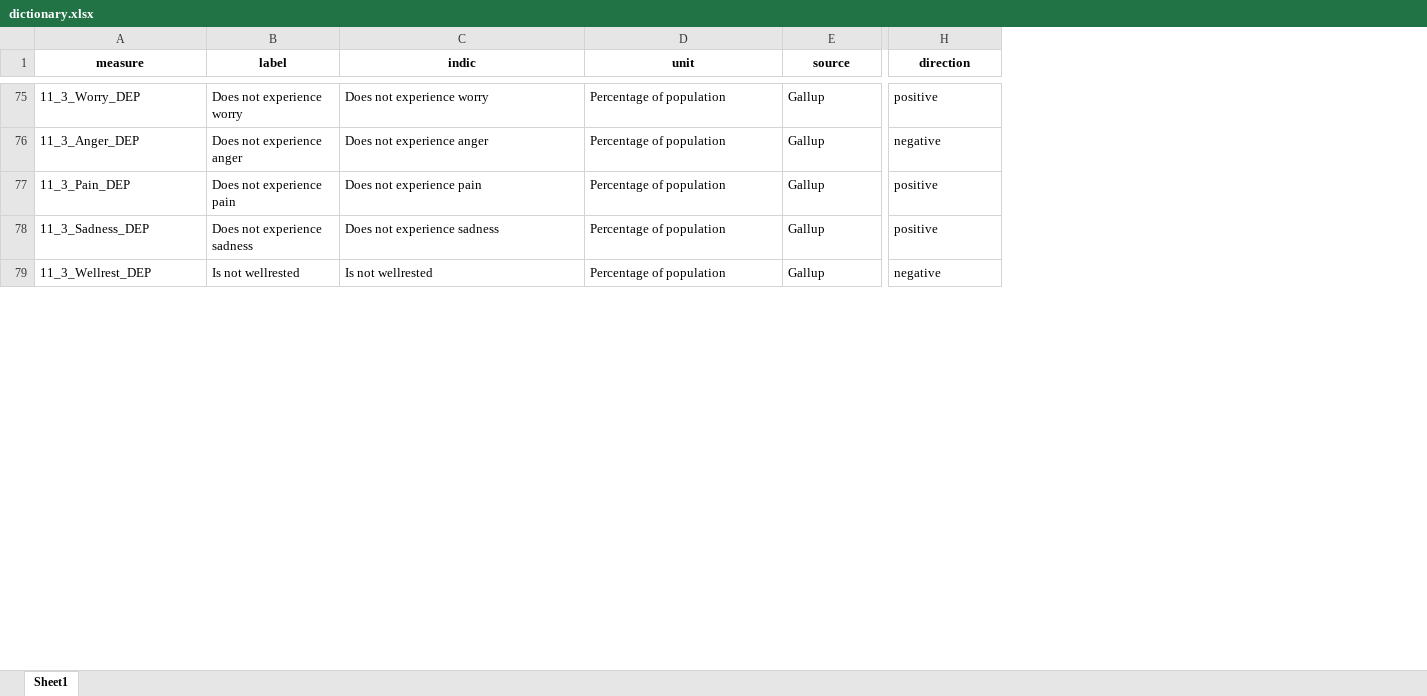
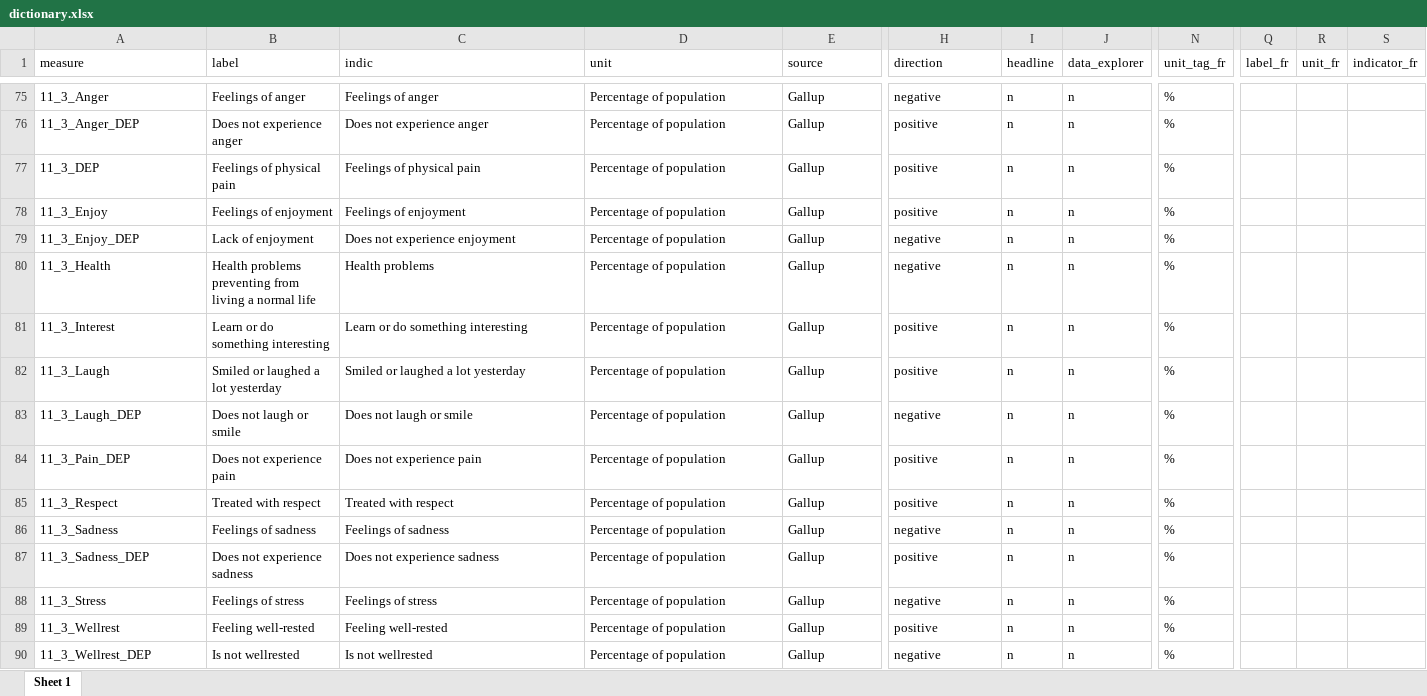
Before and after one commit to kate-chalmers/data-request-portal, an Excel workbook: data/dictionary.xlsx, sheet Sheet 1, drawn as a sheet; only a part is shown, gaps mark what is left out; values as stored, in another font and other column widths than the file's, no borders; rows hold the shown columns only; the diff covers the shown part only; the diff names each change by its address in the sheet, - before the commit and + after, or states it on an @@ line.

```diff
--- a/data/dictionary.xlsx (sheet Sheet 1)
+++ b/data/dictionary.xlsx (sheet Sheet 1)
-sheet tab: Sheet1
+sheet tab: Sheet 1
+column I (headline), rows 75-76: n | n; row 84: n; row 87: n; row 90: n
+column J (data_explorer), rows 75-76: n | n; row 84: n; row 87: n; row 90: n
+column N (unit_tag_fr), rows 75-76: % | %; row 84: %; row 87: %; row 90: %
+column Q (label_fr), empty
+column R (unit_fr), empty
+column S (indicator_fr), empty
@@ A1:H1 bold: on → off, alignment: center → left @@
-A75 (measure): 11_3_Worry_DEP
+A75 (measure): 11_3_Anger
-B75 (label): Does not experience worry
+B75 (label): Feelings of anger
-C75 (indic): Does not experience worry
+C75 (indic): Feelings of anger
-H75 (direction): positive
+H75 (direction): negative
-H76 (direction): negative
+H76 (direction): positive
+row 77: 11_3_DEP | Feelings of physical pain | Feelings of physical pain | Percentage of population | Gallup | positive | n | n | %
+row 78: 11_3_Enjoy | Feelings of enjoyment | Feelings of enjoyment | Percentage of population | Gallup | positive | n | n | %
+row 79: 11_3_Enjoy_DEP | Lack of enjoyment | Does not experience enjoyment | Percentage of population | Gallup | negative | n | n | %
+row 80: 11_3_Health | Health problems preventing from living a normal life | Health problems | Percentage of population | Gallup | negative | n | n | %
+row 81: 11_3_Interest | Learn or do something interesting | Learn or do something interesting | Percentage of population | Gallup | positive | n | n | %
@@ row 87 moved to row 82: 11_3_Laugh @@
@@ row 80 moved to row 83: 11_3_Laugh_DEP @@
+row 85: 11_3_Respect | Treated with respect | Treated with respect | Percentage of population | Gallup | positive | n | n | %
@@ row 85 moved to row 86: 11_3_Sadness @@
+row 88: 11_3_Stress | Feelings of stress | Feelings of stress | Percentage of population | Gallup | negative | n | n | %
@@ row 86 moved to row 89: 11_3_Wellrest @@
```
Also changed, not shown: 22 added rows, 26 removed rows, 6 moved rows, 72 edited cells and cell formats elsewhere in this sheet, data/oecd_comments.xlsx, 21 other files.
